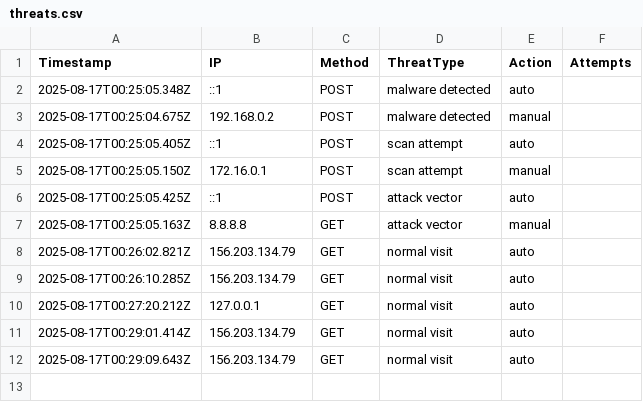
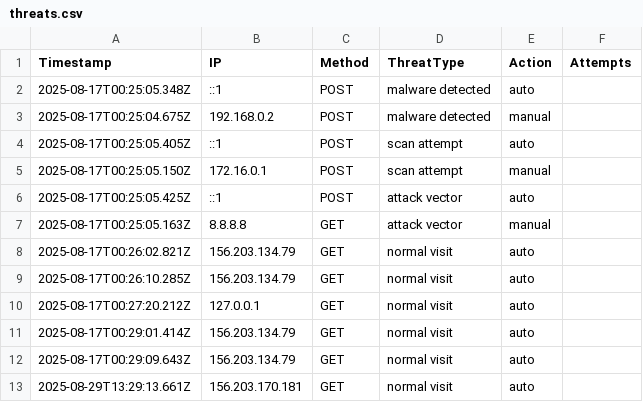
Before and after one commit to etiqotwf/honeypotpro, a CSV file: public/logs/threats.csv, drawn as a sheet; the diff names each change by its address in the sheet, - before the commit and + after, or states it on an @@ line.

Commit message:
Auto update

```diff
--- a/public/logs/threats.csv
+++ b/public/logs/threats.csv
+row 13: 2025-08-29T13:29:13.661Z | 156.203.170.181 | GET | normal visit | auto
```
